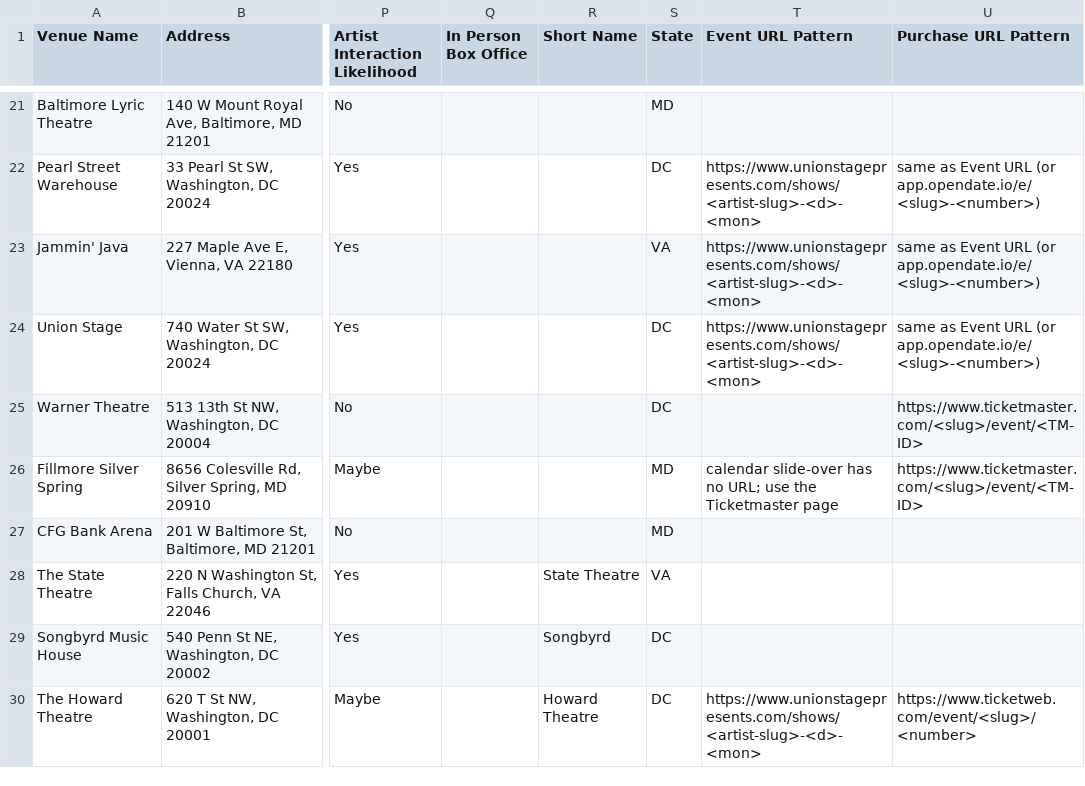
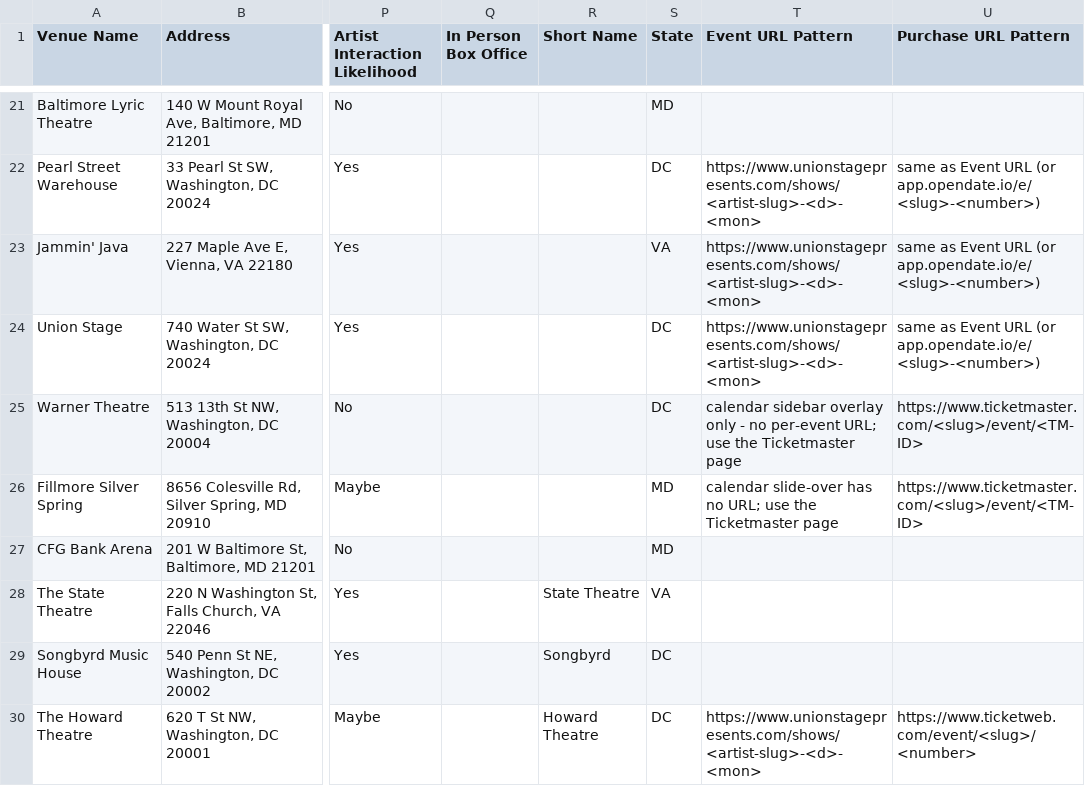
Before and after one commit to dan2bit/live-shows, a TSV file: data/venues.tsv, drawn as a sheet; only a part is shown, gaps mark what is left out; the diff names each change by its address in the sheet, - before the commit and + after, or states it on an @@ line.

```diff
--- a/data/venues.tsv
+++ b/data/venues.tsv
-T25 (Event URL Pattern): (empty)
+T25 (Event URL Pattern): calendar sidebar overlay only - no per-event URL; use the Ticketmaster page
```
